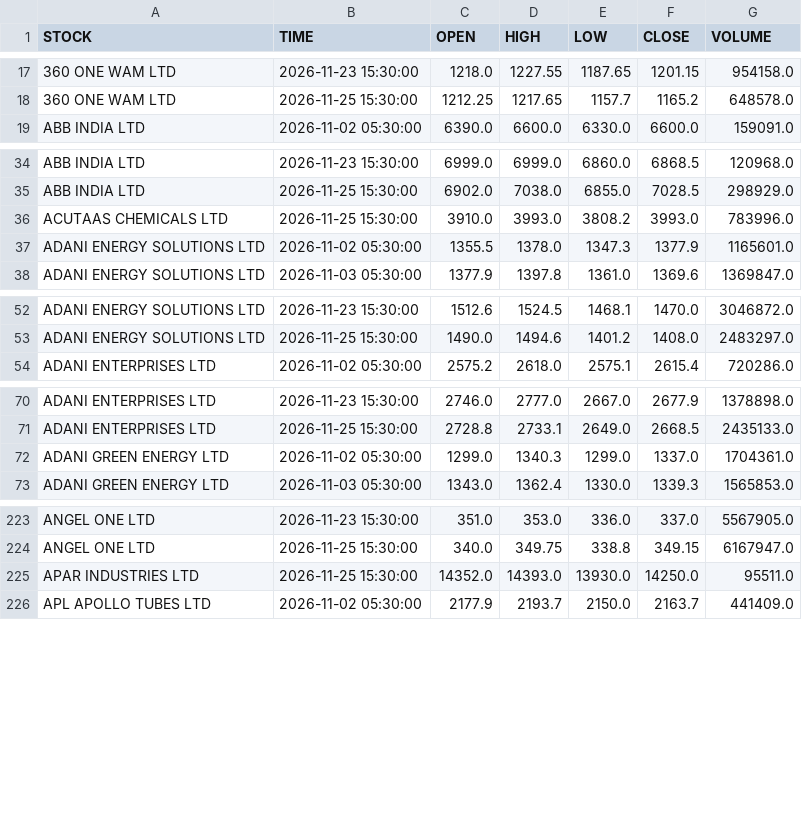
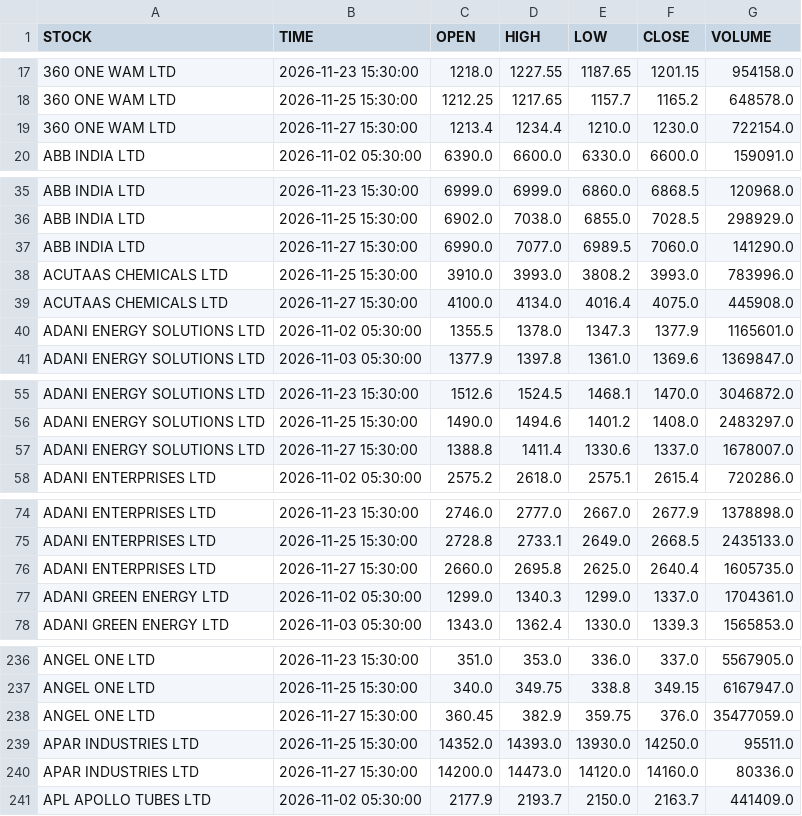
Before and after one commit to shyammishra001/suggestion, a CSV file: data/history/daily/2026-11.csv, drawn as a sheet; only a part is shown, gaps mark what is left out; the diff covers the shown part only.

Commit message:
Master update history/daily/2026-11.csv 2026-11-28 13:14:34 - Mahine me 1 baar

```diff
--- a/data/history/daily/2026-11.csv
+++ b/data/history/daily/2026-11.csv
@@ -18,2 +18,3 @@ STOCK,TIME,OPEN,HIGH,LOW,CLOSE,VOLUME
 360 ONE WAM LTD,2026-11-25 15:30:00,1212.25,1217.65,1157.7,1165.2,648578.0
+360 ONE WAM LTD,2026-11-27 15:30:00,1213.4,1234.4,1210.0,1230.0,722154.0
 ABB INDIA LTD,2026-11-02 05:30:00,6390.0,6600.0,6330.0,6600.0,159091.0
@@ -35,3 +36,5 @@ ABB INDIA LTD,2026-11-23 15:30:00,6999.0,6999.0,6860.0,6868.5,120968.0
 ABB INDIA LTD,2026-11-25 15:30:00,6902.0,7038.0,6855.0,7028.5,298929.0
+ABB INDIA LTD,2026-11-27 15:30:00,6990.0,7077.0,6989.5,7060.0,141290.0
 ACUTAAS CHEMICALS LTD,2026-11-25 15:30:00,3910.0,3993.0,3808.2,3993.0,783996.0
+ACUTAAS CHEMICALS LTD,2026-11-27 15:30:00,4100.0,4134.0,4016.4,4075.0,445908.0
 ADANI ENERGY SOLUTIONS LTD,2026-11-02 05:30:00,1355.5,1378.0,1347.3,1377.9,1165601.0
@@ -53,2 +56,3 @@ ADANI ENERGY SOLUTIONS LTD,2026-11-23 15:30:00,1512.6,1524.5,1468.1,1470.0,30468
 ADANI ENERGY SOLUTIONS LTD,2026-11-25 15:30:00,1490.0,1494.6,1401.2,1408.0,2483297.0
+ADANI ENERGY SOLUTIONS LTD,2026-11-27 15:30:00,1388.8,1411.4,1330.6,1337.0,1678007.0
 ADANI ENTERPRISES LTD,2026-11-02 05:30:00,2575.2,2618.0,2575.1,2615.4,720286.0
@@ -71,2 +75,3 @@ ADANI ENTERPRISES LTD,2026-11-23 15:30:00,2746.0,2777.0,2667.0,2677.9,1378898.0
 ADANI ENTERPRISES LTD,2026-11-25 15:30:00,2728.8,2733.1,2649.0,2668.5,2435133.0
+ADANI ENTERPRISES LTD,2026-11-27 15:30:00,2660.0,2695.8,2625.0,2640.4,1605735.0
 ADANI GREEN ENERGY LTD,2026-11-02 05:30:00,1299.0,1340.3,1299.0,1337.0,1704361.0
@@ -224,3 +237,5 @@ ANGEL ONE LTD,2026-11-23 15:30:00,351.0,353.0,336.0,337.0,5567905.0
 ANGEL ONE LTD,2026-11-25 15:30:00,340.0,349.75,338.8,349.15,6167947.0
+ANGEL ONE LTD,2026-11-27 15:30:00,360.45,382.9,359.75,376.0,35477059.0
 APAR INDUSTRIES LTD,2026-11-25 15:30:00,14352.0,14393.0,13930.0,14250.0,95511.0
+APAR INDUSTRIES LTD,2026-11-27 15:30:00,14200.0,14473.0,14120.0,14160.0,80336.0
 APL APOLLO TUBES LTD,2026-11-02 05:30:00,2177.9,2193.7,2150.0,2163.7,441409.0
```
Also changed, not shown: 13 added rows elsewhere in this file.
